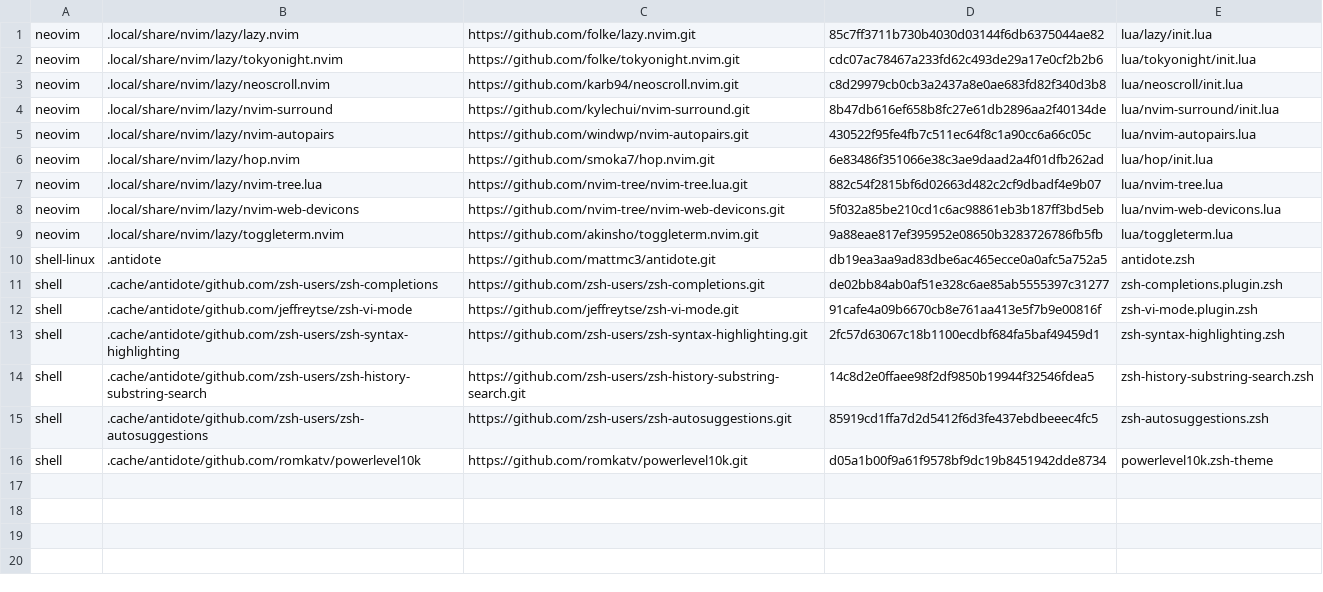
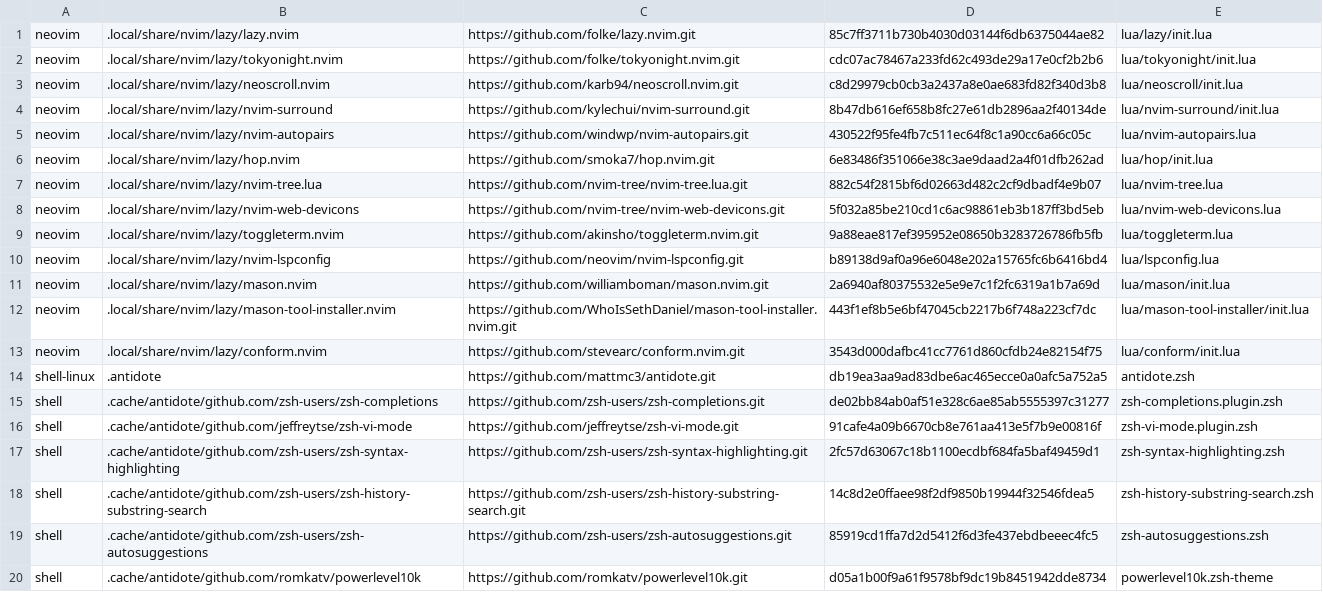
Before and after one commit to Plasticine-Yang/plasticine-dotfiles, a TSV file: release/managed-plugins.tsv, drawn as a sheet; the diff names each change by its address in the sheet, - before the commit and + after, or states it on an @@ line.

Commit message:
feat(neovim): 接入 LSP 与格式化插件并扩展受管文件清单
把 nvim-lspconfig、mason.nvim、mason-tool-installer.nvim、conform.nvim
纳入受管插件快照，新增 lsp/conform/mason 三个受管配置模块，并把受管
Neovim 配置文件从 9 个扩为 12 个。同时更新 chezmoi 模板、安装器
Preview 文案、README 文件列表与相关测试计数。

ticket: .scratch/neovim-lsp-format/issues/01-managed-plugins-and-file-manifest.md

```diff
--- a/release/managed-plugins.tsv
+++ b/release/managed-plugins.tsv
+row 10: neovim | .local/share/nvim/lazy/nvim-lspconfig | https://github.com/neovim/nvim-lspconfig.git | b89138d9af0a96e6048e202a15765fc6b6416bd4 | lua/lspconfig.lua
+row 11: neovim | .local/share/nvim/lazy/mason.nvim | https://github.com/williamboman/mason.nvim.git | 2a6940af80375532e5e9e7c1f2fc6319a1b7a69d | lua/mason/init.lua
+row 12: neovim | .local/share/nvim/lazy/mason-tool-installer.nvim | https://github.com/WhoIsSethDaniel/mason-tool-installer.nvim.git | 443f1ef8b5e6bf47045cb2217b6f748a223cf7dc | lua/mason-tool-installer/init.lua
+row 13: neovim | .local/share/nvim/lazy/conform.nvim | https://github.com/stevearc/conform.nvim.git | 3543d000dafbc41cc7761d860cfdb24e82154f75 | lua/conform/init.lua
```
Also changed, not shown: 13 other files.
